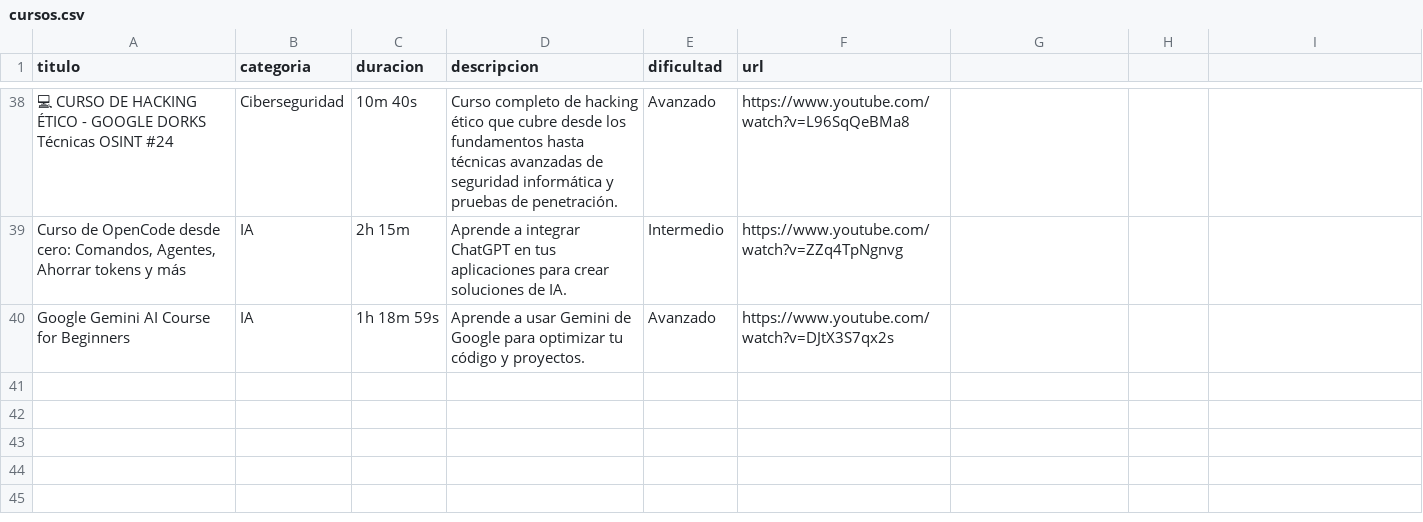
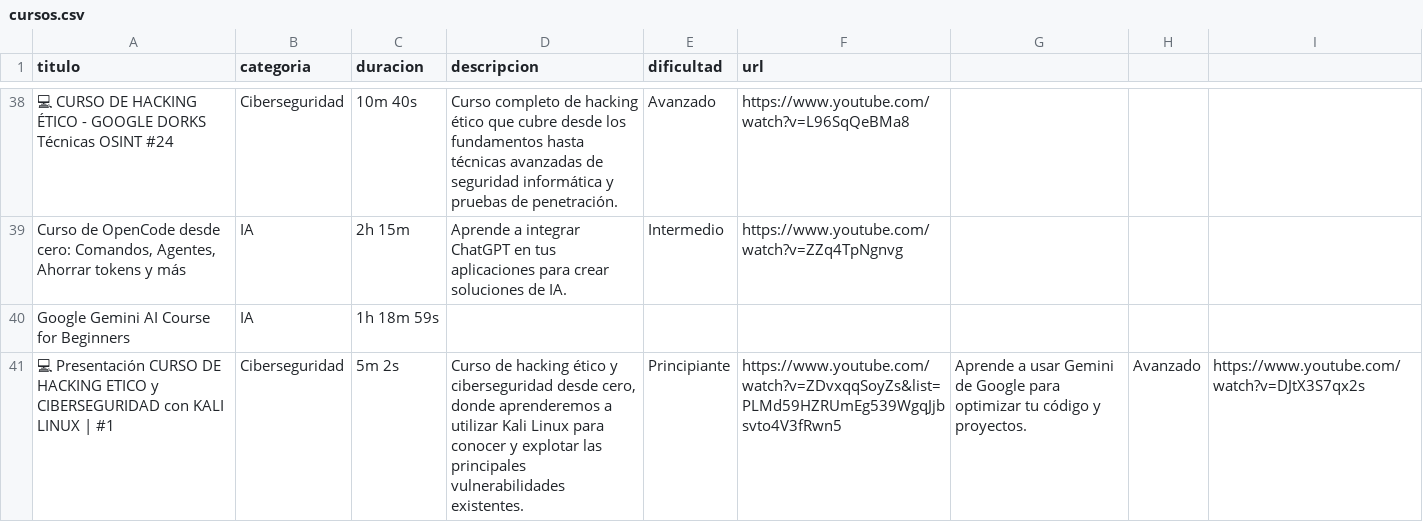
Before and after one commit to kdtekh/kdtekh, a CSV file: data/cursos.csv, drawn as a sheet; only a part is shown, gaps mark what is left out; the diff names each change by its address in the sheet, - before the commit and + after, or states it on an @@ line.

Commit message:
feat: agregar curso de Hacking Ético y Ciberseguridad con Kali Linux

```diff
--- a/data/cursos.csv
+++ b/data/cursos.csv
-D40 (descripcion): Aprende a usar Gemini de Google para optimizar tu código y proyectos.
+D40 (descripcion): (empty)
-E40 (dificultad): Avanzado
+E40 (dificultad): (empty)
-F40 (url): https://www.youtube.com/watch?v=DJtX3S7qx2s
+F40 (url): (empty)
+row 41: 💻 Presentación CURSO DE HACKING ETICO y CIBERSEGURIDAD con KALI LINUX | #1 | Ciberseguridad | 5m 2s | Curso de hacking ético y ciberseguridad desde cero, donde aprenderemos a utilizar Kali Linux para conocer y explotar las principales vulnerabilidades existentes. | Principiante | https://www.youtube.com/watch?v=ZDvxqqSoyZs&list=PLMd59HZRUmEg539WgqJjbsvto4V3fRwn5 | Aprende a usar Gemini de Google para optimizar tu código y proyectos. | Avanzado | https://www.youtube.com/watch?v=DJtX3S7qx2s
```
Also changed, not shown: 1 other file.
